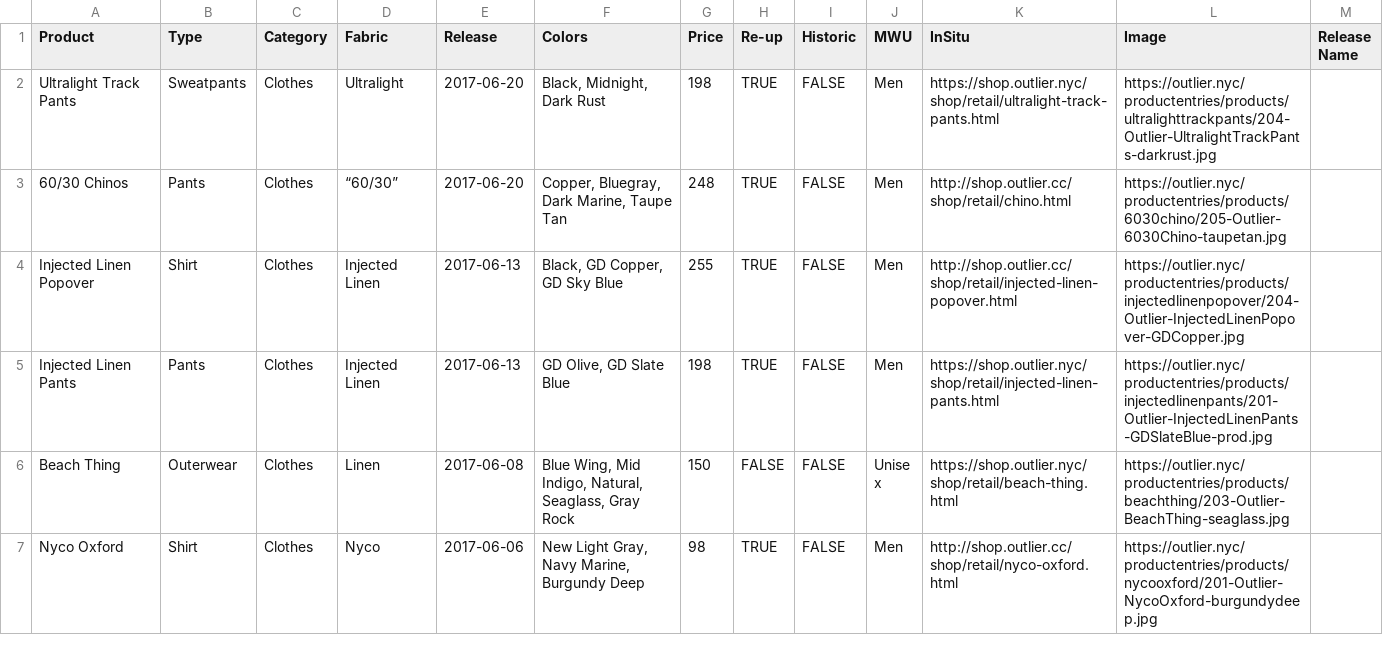
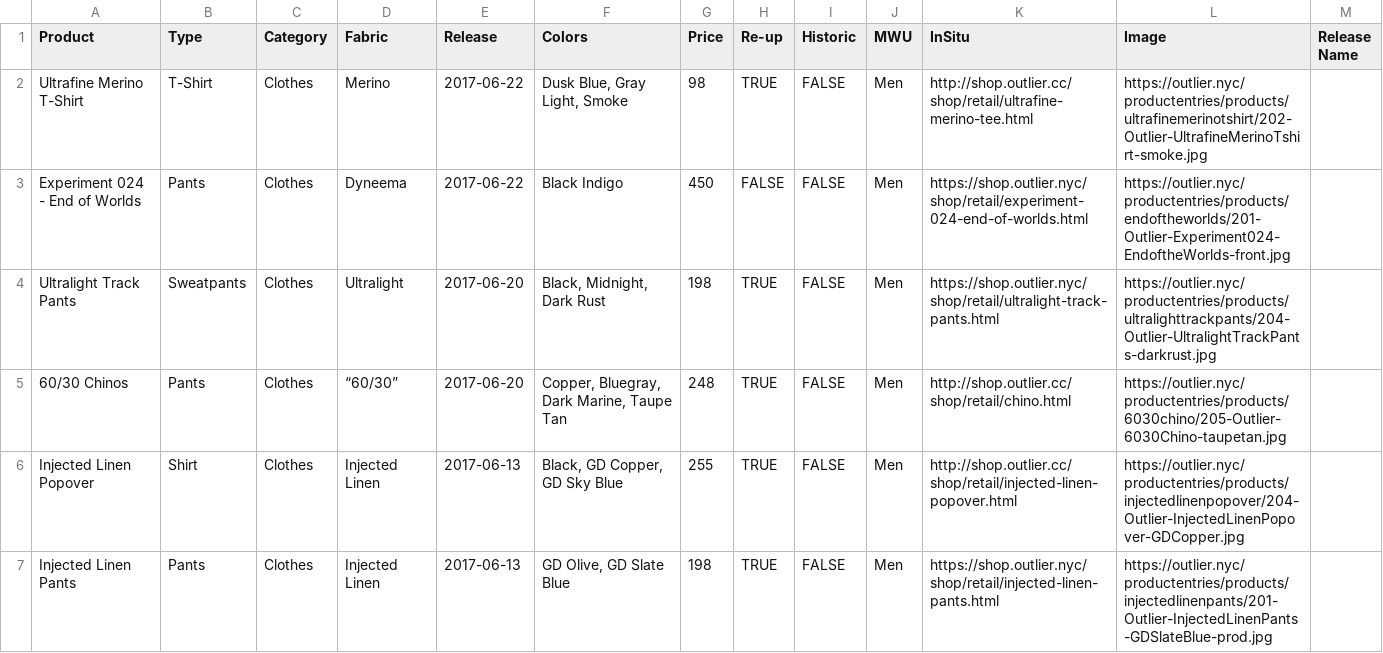
Before and after one commit to ciyer/outlier, a CSV file: src/outlier-data.csv, drawn as a sheet; only a part is shown; the shorter side is filled out with more unchanged rows.

Commit message:
2017-06-22 drops.

```diff
--- a/src/outlier-data.csv
+++ b/src/outlier-data.csv
@@ -1,2 +1,4 @@
 Product,Type,Category,Fabric,Release,Colors,Price,Re-up,Historic,MWU,InSitu,Image,Release Name
+Ultrafine Merino T-Shirt,T-Shirt,Clothes,Merino,2017-06-22,"Dusk Blue, Gray Light, Smoke",98,TRUE,FALSE,Men,http://shop.outlier.cc/shop/retail/ultrafine-merino-tee.html,https://outlier.nyc/productentries/products/ultrafinemerinotshirt/202-Outlier-UltrafineMerinoTshirt-smoke.jpg,
+Experiment 024 - End of Worlds,Pants,Clothes,Dyneema,2017-06-22,Black Indigo,450,FALSE,FALSE,Men,https://shop.outlier.nyc/shop/retail/experiment-024-end-of-worlds.html,https://outlier.nyc/productentries/products/endoftheworlds/201-Outlier-Experiment024-EndoftheWorlds-front.jpg,
 Ultralight Track Pants,Sweatpants,Clothes,Ultralight,2017-06-20,"Black, Midnight, Dark Rust",198,TRUE,FALSE,Men,https://shop.outlier.nyc/shop/retail/ultralight-track-pants.html,https://outlier.nyc/productentries/products/ultralighttrackpants/204-Outlier-UltralightTrackPants-darkrust.jpg,
```
